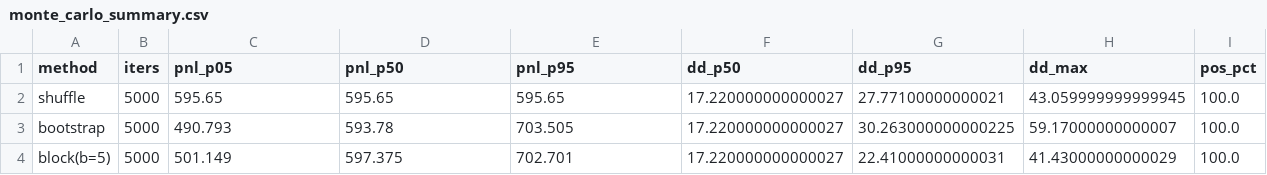
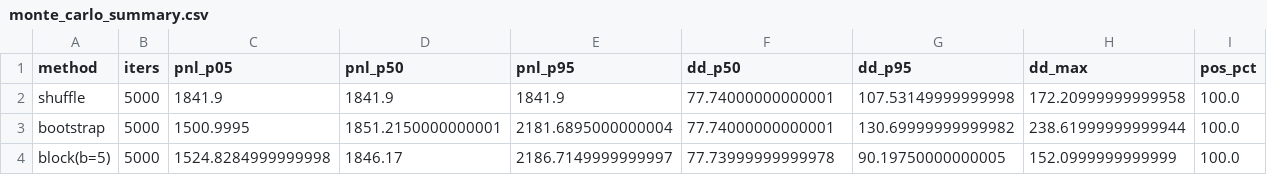
Before and after one commit to mstorkun/binance-future, a CSV file: monte_carlo_summary.csv, drawn as a sheet.

```diff
--- a/monte_carlo_summary.csv
+++ b/monte_carlo_summary.csv
@@ -1,4 +1,4 @@
 method,iters,pnl_p05,pnl_p50,pnl_p95,dd_p50,dd_p95,dd_max,pos_pct
-shuffle,5000,595.65,595.65,595.65,17.220000000000027,27.77100000000021,43.059999999999945,100.0
-bootstrap,5000,490.793,593.78,703.505,17.220000000000027,30.263000000000225,59.17000000000007,100.0
-block(b=5),5000,501.149,597.375,702.701,17.220000000000027,22.41000000000031,41.43000000000029,100.0
+shuffle,5000,1841.9,1841.9,1841.9,77.74000000000001,107.53149999999998,172.20999999999958,100.0
+bootstrap,5000,1500.9995,1851.2150000000001,2181.6895000000004,77.74000000000001,130.69999999999982,238.61999999999944,100.0
+block(b=5),5000,1524.8284999999998,1846.17,2186.7149999999997,77.73999999999978,90.19750000000005,152.0999999999999,100.0
```
Also changed, not shown: monte_carlo_results_block.csv, monte_carlo_results_bootstrap.csv, 7 other files.
